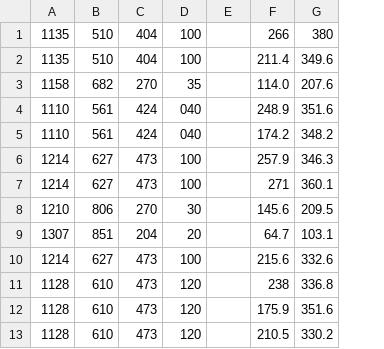
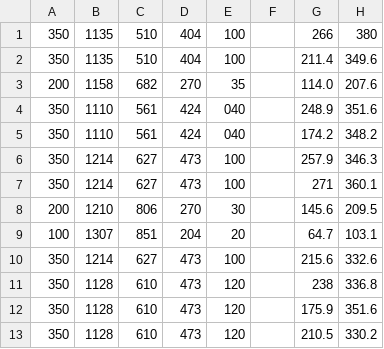
Before and after one commit to lysevi/concret, a CSV file: data/cdata3.csv, drawn as a sheet; only a part is shown; the diff names each change by its address in the sheet, - before the commit and + after, or states it on an @@ line.

Commit message:
F. data.cdata3.
committer: Sergey Lyubimov <lysevi@gmail.com>

```diff
--- a/data/cdata3.csv
+++ b/data/cdata3.csv
+column A, rows 1-13: 350 | 350 | 200 | 350 | 350 | 350 | 350 | 200 | 100 | 350 | 350 | 350 | 350
```
